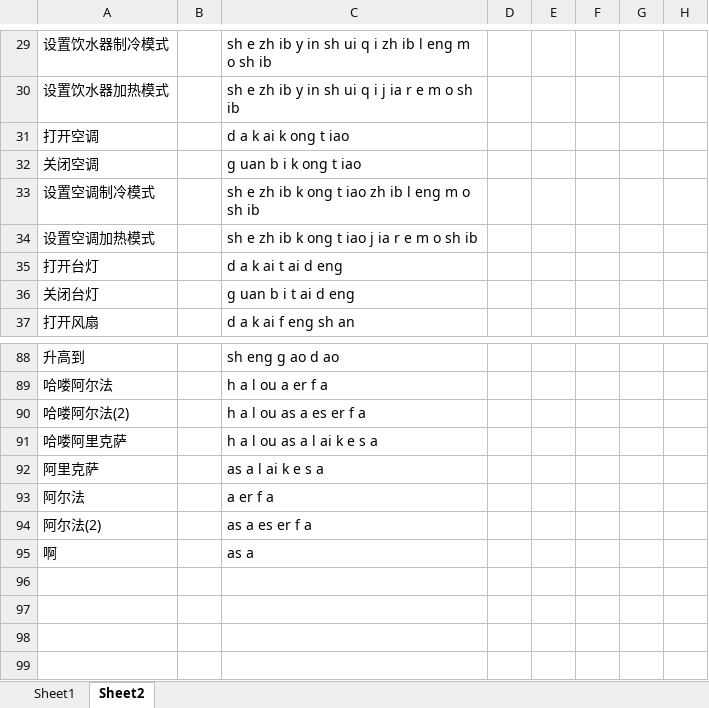
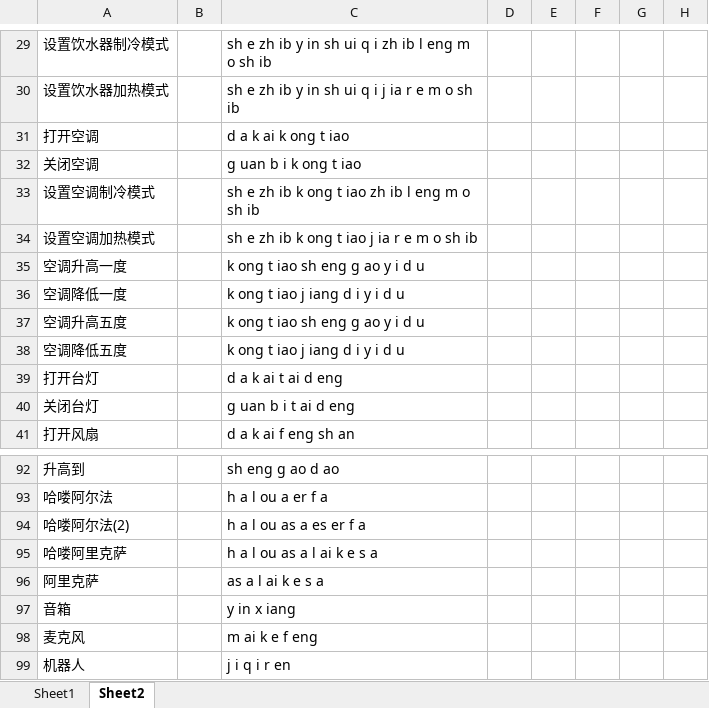
Before and after one commit to liugang-gavin/KeywordDetect, an Excel workbook: pocketsphinx/keywords.xlsx, sheet Sheet2, drawn as a sheet; only a part is shown, gaps mark what is left out; values as stored, in another font and other column widths than the file's, no borders; removed rows and columns are numbered as before the commit, all else as after; rows hold the shown columns only; the diff names each change by its address in the sheet, - before the commit and + after, or states it on an @@ line.

```diff
--- a/pocketsphinx/keywords.xlsx (sheet Sheet2)
+++ b/pocketsphinx/keywords.xlsx (sheet Sheet2)
+row 35: 空调升高一度 |  | k ong t iao sh eng g ao y i d u
+row 36: 空调降低一度 |  | k ong t iao j iang d i y i d u
+row 37: 空调升高五度 |  | k ong t iao sh eng g ao y i d u
+row 38: 空调降低五度 |  | k ong t iao j iang d i y i d u
-A97: 阿尔法
+A97: 音箱
-C97: a er f a
+C97: y in x iang
-A98: 阿尔法(2)
+A98: 麦克风
-C98: as a es er f a
+C98: m ai k e f eng
-row 95: 啊 |  | as a
+row 99: 机器人 |  | j i q i r en
```
Also changed, not shown: 4 other files.
